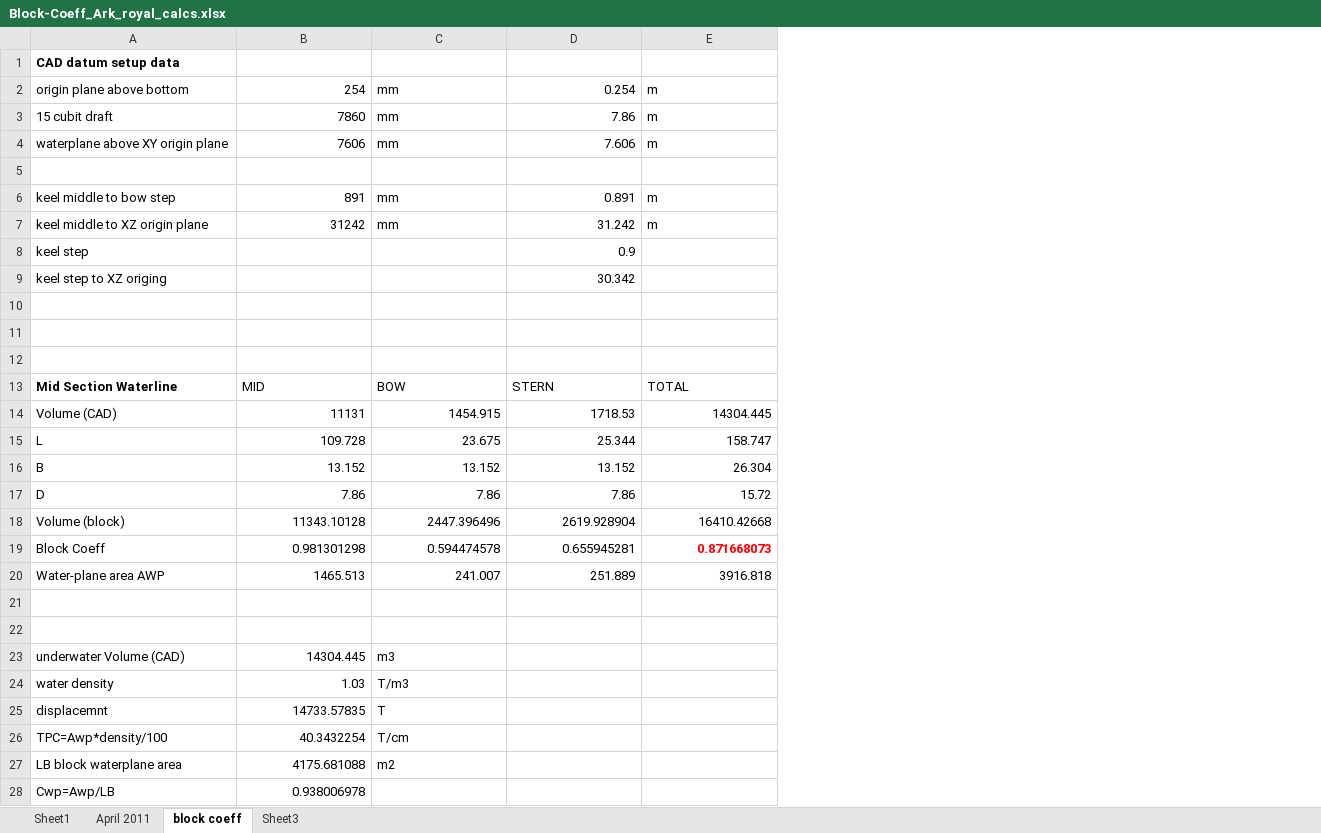
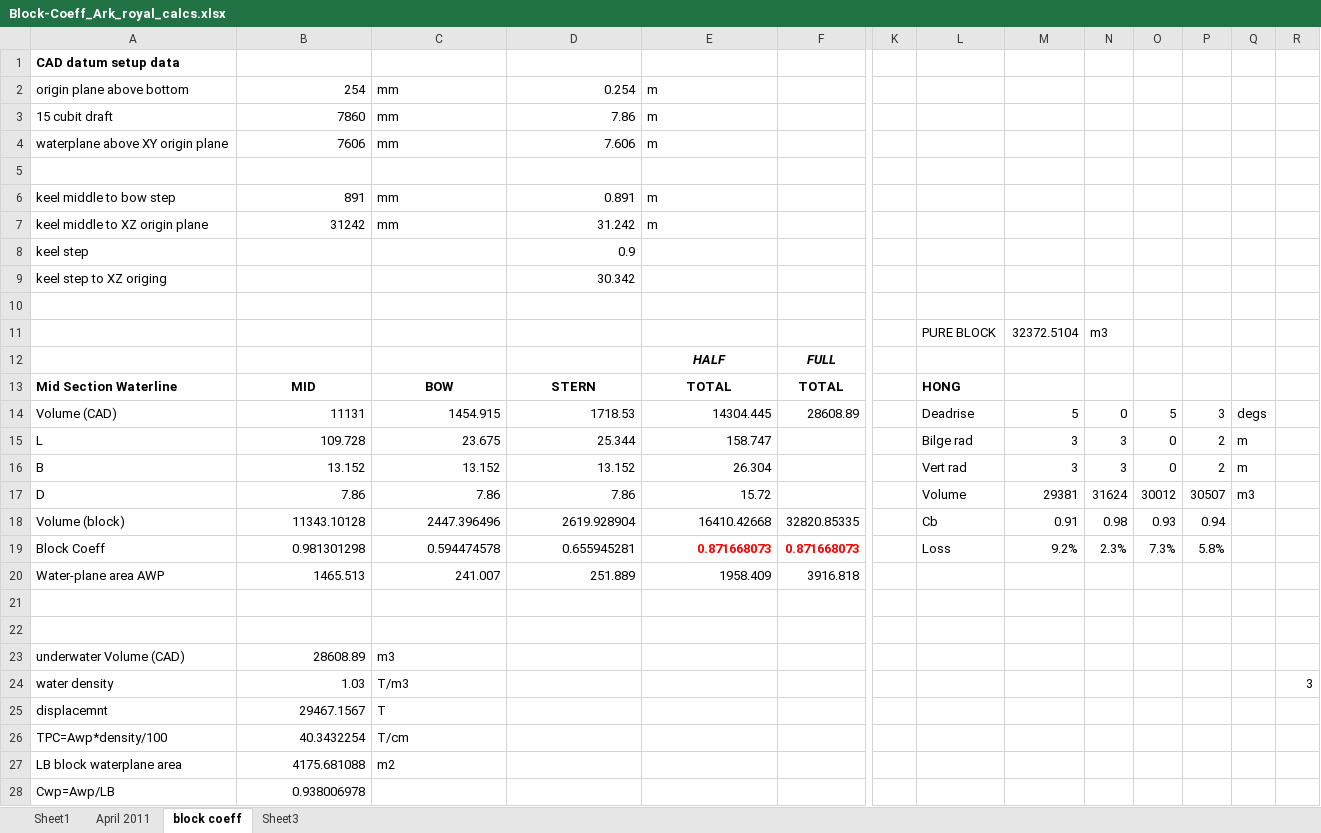
Before and after one commit to tlovett2007-dot/Ark-Detailed-Design, an Excel workbook: hull-form/calcs/Block-Coeff_Ark_royal_calcs.xlsx, sheet block coeff, drawn as a sheet; only a part is shown, gaps mark what is left out; values as stored, in another font and other column widths than the file's, no borders; rows hold the shown columns only; the diff names each change by its address in the sheet, - before the commit and + after, or states it on an @@ line.

```diff
--- a/hull-form/calcs/Block-Coeff_Ark_royal_calcs.xlsx (sheet block coeff)
+++ b/hull-form/calcs/Block-Coeff_Ark_royal_calcs.xlsx (sheet block coeff)
+column F, rows 12-20: FULL | TOTAL | 28608.89 |  |  |  | 32820.85335 | 0.871668073 | 3916.818
+column K, empty
+column L, rows 11-19: PURE BLOCK |  | HONG | Deadrise | Bilge rad | Vert rad | Volume | Cb | Loss
+column M, rows 11-19: 32372.5104 |  |  | 5 | 3 | 3 | 29381 | 0.91 | 9.2%
+column N, rows 11-19: m3 |  |  | 0 | 3 | 3 | 31624 | 0.98 | 2.3%
+column O, rows 14-19: 5 | 0 | 0 | 30012 | 0.93 | 7.3%
+column P, rows 14-19: 3 | 2 | 2 | 30507 | 0.94 | 5.8%
+column Q, rows 14-17: degs | m | m | m3
+column R, row 24: 3
-row 11: (empty)
+row 11:  |  |  |  |  |  |  | PURE BLOCK | 32372.5104 | m3
-row 12: (empty)
+row 12:  |  |  |  | HALF | FULL
@@ B13:E13 bold: off → on, alignment: left → center @@
-E20: 3916.818
+E20: 1958.409
-B23: 14304.445
+B23: 28608.89
-B25: 14733.57835
+B25: 29467.1567
```
Also changed, not shown: formulas that keep their value, 1 other file.
